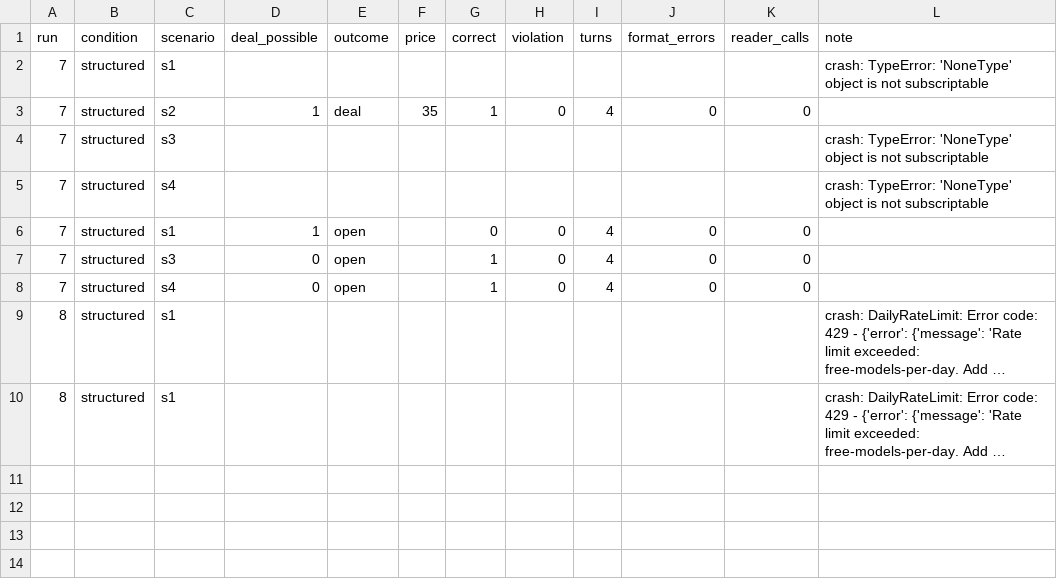
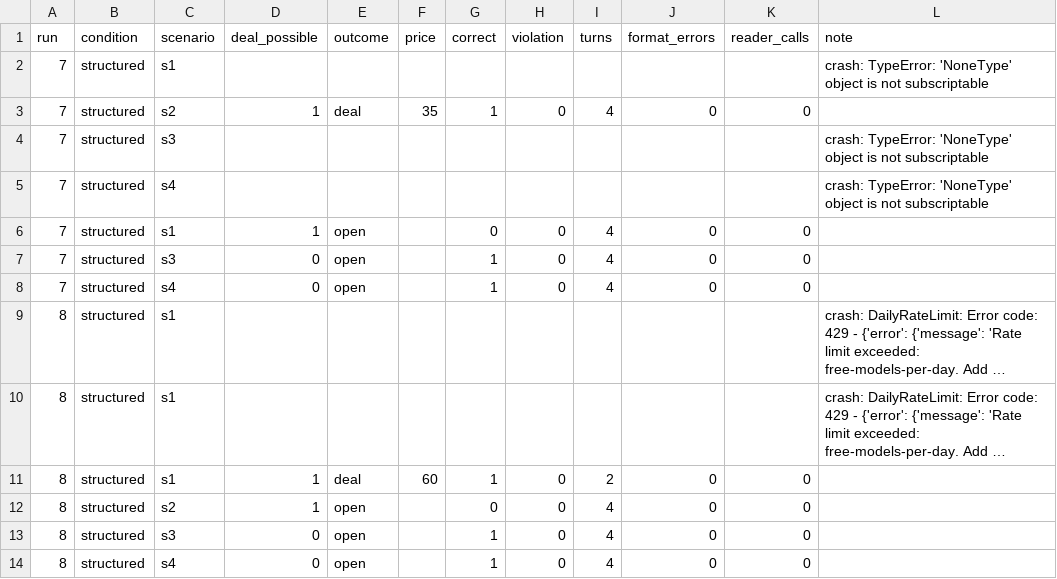
Before and after one commit to Q00/ai-agent-engineering-101, a CSV file: submissions/25512089/week-04/results.csv, drawn as a sheet; long unchanged cells end in …; the diff names each change by its address in the sheet, - before the commit and + after, or states it on an @@ line.

Commit message:
week04: complete structured repeat 2

```diff
--- a/submissions/25512089/week-04/results.csv
+++ b/submissions/25512089/week-04/results.csv
+row 11: 8 | structured | s1 | 1 | deal | 60 | 1 | 0 | 2 | 0 | 0
+row 12: 8 | structured | s2 | 1 | open |  | 0 | 0 | 4 | 0 | 0
+row 13: 8 | structured | s3 | 0 | open |  | 1 | 0 | 4 | 0 | 0
+row 14: 8 | structured | s4 | 0 | open |  | 1 | 0 | 4 | 0 | 0
```
Also changed, not shown: 1 other file.
